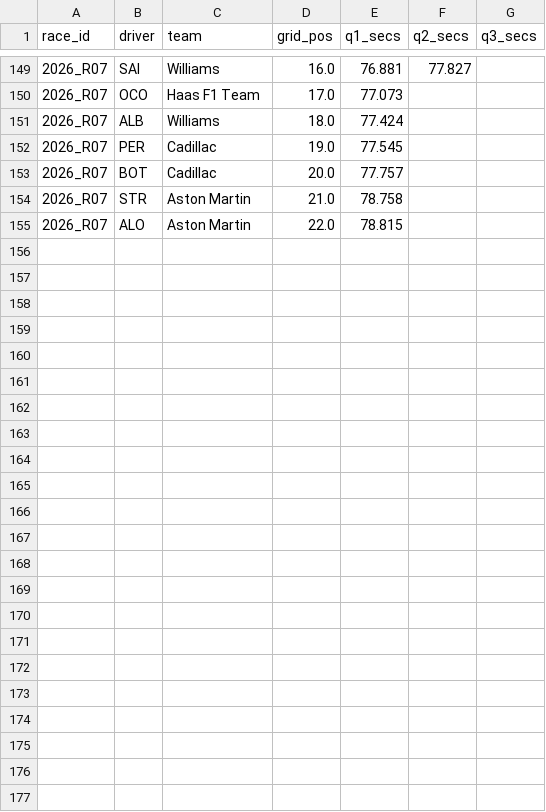
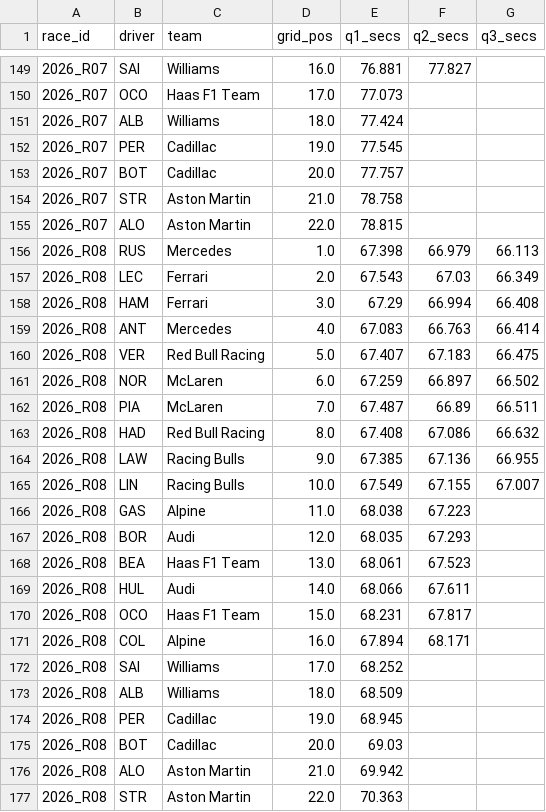
Before and after one commit to Aamir1O/pole-to-podium, a CSV file: data/qualifying_2026.csv, drawn as a sheet; only a part is shown, gaps mark what is left out.

```diff
--- a/data/qualifying_2026.csv
+++ b/data/qualifying_2026.csv
@@ -155 +155,23 @@ race_id,driver,team,grid_pos,q1_secs,q2_secs,q3_secs
 2026_R07,ALO,Aston Martin,22.0,78.815,,
+2026_R08,RUS,Mercedes,1.0,67.398,66.979,66.113
+2026_R08,LEC,Ferrari,2.0,67.543,67.03,66.349
+2026_R08,HAM,Ferrari,3.0,67.29,66.994,66.408
+2026_R08,ANT,Mercedes,4.0,67.083,66.763,66.414
+2026_R08,VER,Red Bull Racing,5.0,67.407,67.183,66.475
+2026_R08,NOR,McLaren,6.0,67.259,66.897,66.502
+2026_R08,PIA,McLaren,7.0,67.487,66.89,66.511
+2026_R08,HAD,Red Bull Racing,8.0,67.408,67.086,66.632
+2026_R08,LAW,Racing Bulls,9.0,67.385,67.136,66.955
+2026_R08,LIN,Racing Bulls,10.0,67.549,67.155,67.007
+2026_R08,GAS,Alpine,11.0,68.038,67.223,
+2026_R08,BOR,Audi,12.0,68.035,67.293,
+2026_R08,BEA,Haas F1 Team,13.0,68.061,67.523,
+2026_R08,HUL,Audi,14.0,68.066,67.611,
+2026_R08,OCO,Haas F1 Team,15.0,68.231,67.817,
+2026_R08,COL,Alpine,16.0,67.894,68.171,
+2026_R08,SAI,Williams,17.0,68.252,,
+2026_R08,ALB,Williams,18.0,68.509,,
+2026_R08,PER,Cadillac,19.0,68.945,,
+2026_R08,BOT,Cadillac,20.0,69.03,,
+2026_R08,ALO,Aston Martin,21.0,69.942,,
+2026_R08,STR,Aston Martin,22.0,70.363,,
```
Also changed, not shown: 12 other files.
